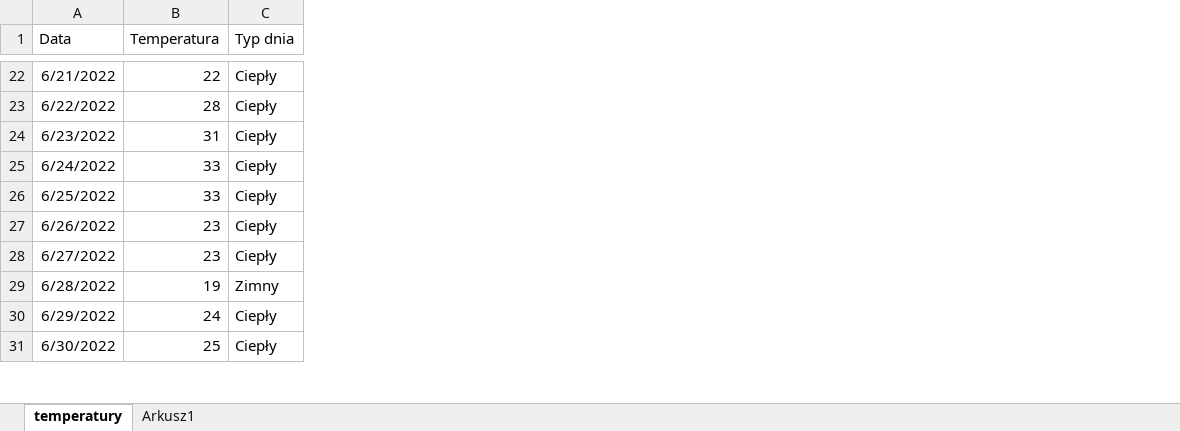
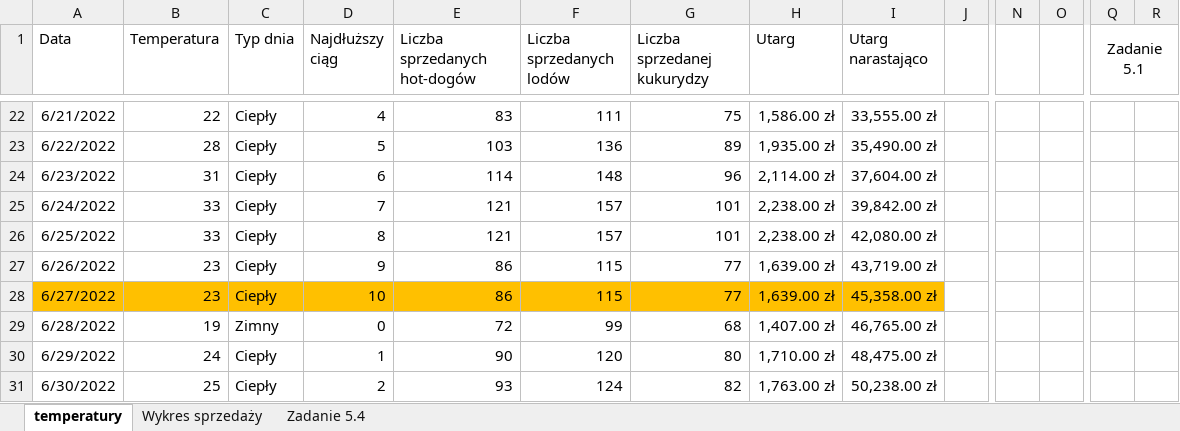
Before and after one commit to shiro47/matura-informatyka, an Excel workbook: czerwiec 2022/zadanie 5.xlsx, sheet temperatury, drawn as a sheet; only a part is shown, gaps mark what is left out; values as stored, in another font and other column widths than the file's, no borders; table styles not drawn; the diff covers the shown part only; the diff names each change by its address in the sheet, - before the commit and + after, or states it on an @@ line.

```diff
--- a/czerwiec 2022/zadanie 5.xlsx (sheet temperatury)
+++ b/czerwiec 2022/zadanie 5.xlsx (sheet temperatury)
-sheet tab: Arkusz1
+sheet tab: Wykres sprzedaży
+sheet tab: Zadanie 5.4
+column D (Najdłuższy ciąg), rows 22-31: 4 | 5 | 6 | 7 | 8 | 9 | 10 | 0 | 1 | 2
+column E (Liczba sprzedanych hot-dogów), rows 22-31: 83 | 103 | 114 | 121 | 121 | 86 | 86 | 72 | 90 | 93
+column F (Liczba sprzedanych lodów), rows 22-31: 111 | 136 | 148 | 157 | 157 | 115 | 115 | 99 | 120 | 124
+column G (Liczba sprzedanej kukurydzy), rows 22-31: 75 | 89 | 96 | 101 | 101 | 77 | 77 | 68 | 80 | 82
+column H (Utarg), rows 22-31: 1,586.00 zł | 1,935.00 zł | 2,114.00 zł | 2,238.00 zł | 2,238.00 zł | 1,639.00 zł | 1,639.00 zł | 1,407.00 zł | 1,710.00 zł | 1,763.00 zł
+column I (Utarg narastająco), rows 22-31: 33,555.00 zł | 35,490.00 zł | 37,604.00 zł | 39,842.00 zł | 42,080.00 zł | 43,719.00 zł | 45,358.00 zł | 46,765.00 zł | 48,475.00 zł | 50,238.00 zł
+column J, empty
+column N, empty
+column O, empty
+column Q (Zadanie 5.1), empty
+column R, empty
-A28:C28 fill: none
+A28:C28 fill: #FFC000
```
Also changed, not shown: 4 added columns and cell formats elsewhere in this sheet, charts or pictures, 5 other files.
